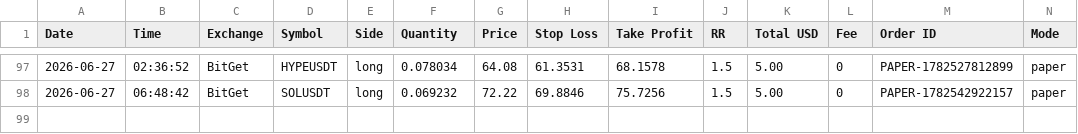
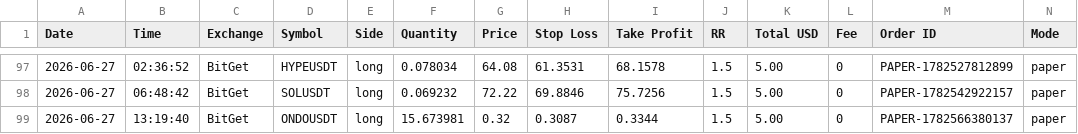
Before and after one commit to ballikov-lgtm/BotTrading, a CSV file: trades.csv, drawn as a sheet; only a part is shown, gaps mark what is left out; rows hold the shown columns only; the diff names each change by its address in the sheet, - before the commit and + after, or states it on an @@ line.

```diff
--- a/trades.csv
+++ b/trades.csv
+row 99: 2026-06-27 | 13:19:40 | BitGet | ONDOUSDT | long | 15.673981 | 0.32 | 0.3087 | 0.3344 | 1.5 | 5.00 | 0 | PAPER-1782566380137 | paper
```
Also changed, not shown: 1 other file.
